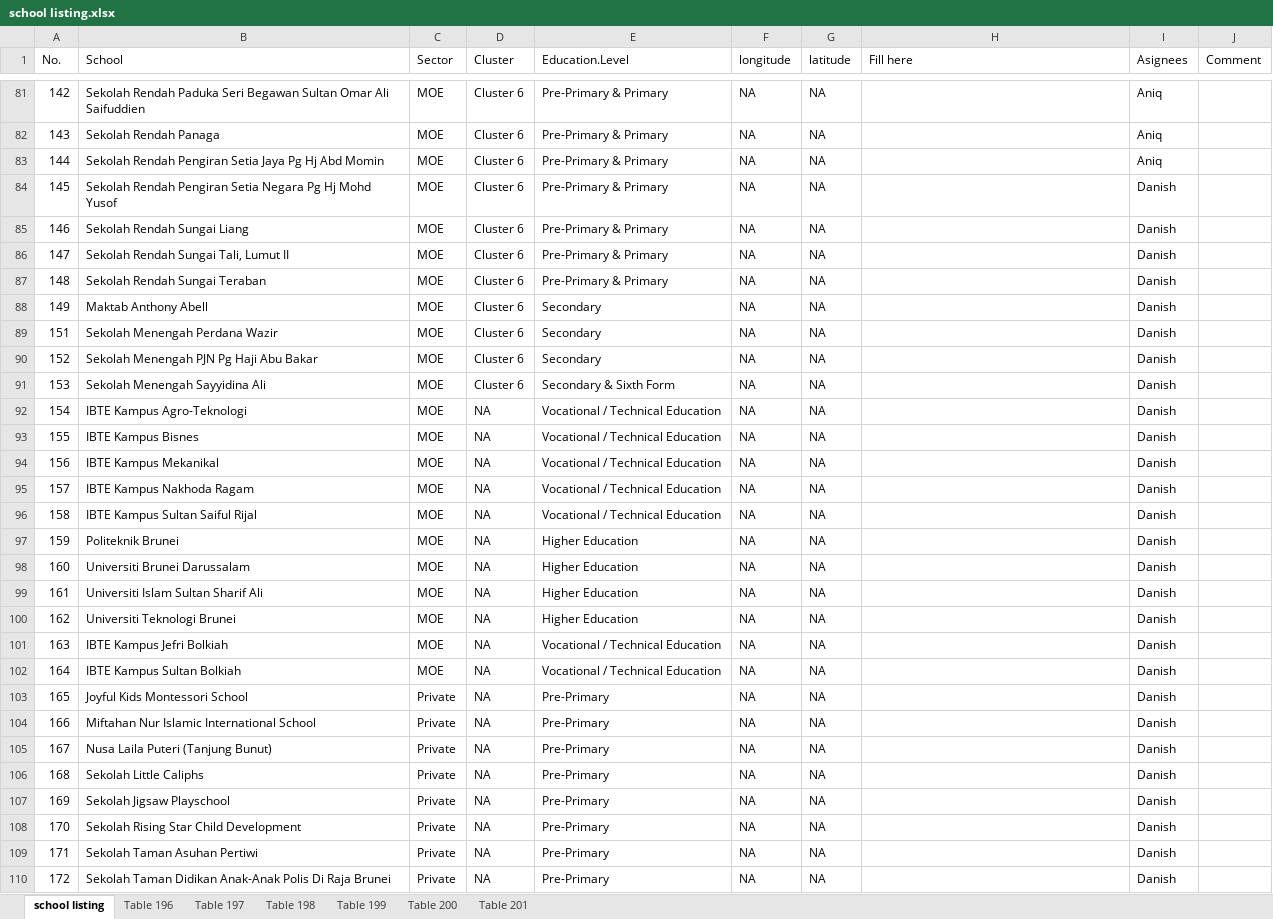
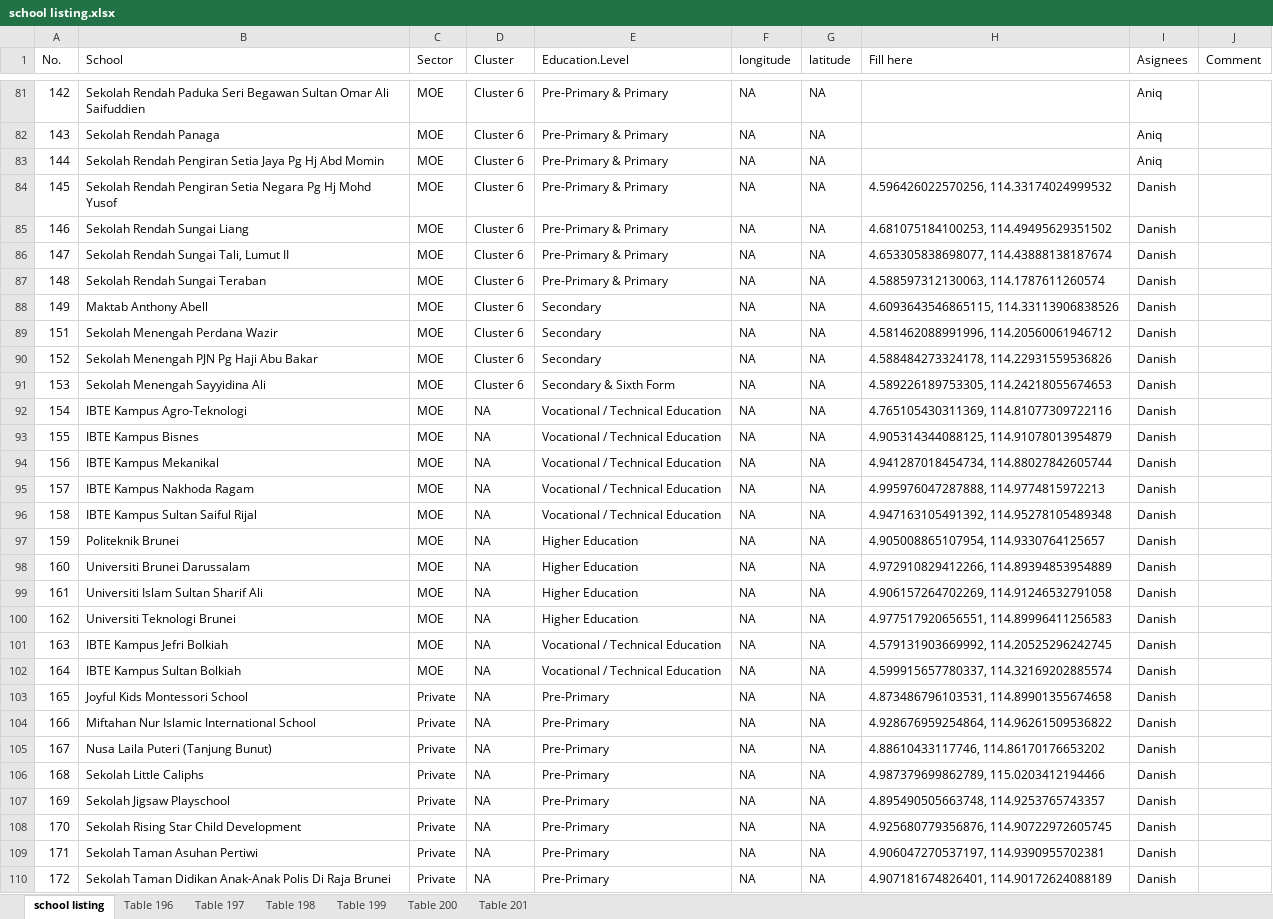
Before and after one commit to Bruneiverse/bruneimap, an Excel workbook: data/school listing.xlsx, sheet school listing, drawn as a sheet; only a part is shown, gaps mark what is left out; values as stored, in another font and other column widths than the file's, no borders; the diff covers the shown part only; the diff names each change by its address in the sheet, - before the commit and + after, or states it on an @@ line.

Commit message:
school lisitng by danish
updated school list

```diff
--- a/data/school listing.xlsx (sheet school listing)
+++ b/data/school listing.xlsx (sheet school listing)
-H84 (Fill here): (empty)
+H84 (Fill here): 4.596426022570256, 114.33174024999532
-H85 (Fill here): (empty)
+H85 (Fill here): 4.681075184100253, 114.49495629351502
-H86 (Fill here): (empty)
+H86 (Fill here): 4.653305838698077, 114.43888138187674
-H87 (Fill here): (empty)
+H87 (Fill here): 4.588597312130063, 114.1787611260574
-H88 (Fill here): (empty)
+H88 (Fill here): 4.6093643546865115, 114.33113906838526
-H89 (Fill here): (empty)
+H89 (Fill here): 4.581462088991996, 114.20560061946712
-H90 (Fill here): (empty)
+H90 (Fill here): 4.588484273324178, 114.22931559536826
-H91 (Fill here): (empty)
+H91 (Fill here): 4.589226189753305, 114.24218055674653
-H92 (Fill here): (empty)
+H92 (Fill here): 4.765105430311369, 114.81077309722116
-H93 (Fill here): (empty)
+H93 (Fill here): 4.905314344088125, 114.91078013954879
-H94 (Fill here): (empty)
+H94 (Fill here): 4.941287018454734, 114.88027842605744
-H95 (Fill here): (empty)
+H95 (Fill here): 4.995976047287888, 114.9774815972213
-H96 (Fill here): (empty)
+H96 (Fill here): 4.947163105491392, 114.95278105489348
-H97 (Fill here): (empty)
+H97 (Fill here): 4.905008865107954, 114.9330764125657
-H98 (Fill here): (empty)
+H98 (Fill here): 4.972910829412266, 114.89394853954889
-H99 (Fill here): (empty)
+H99 (Fill here): 4.906157264702269, 114.91246532791058
-H100 (Fill here): (empty)
+H100 (Fill here): 4.977517920656551, 114.89996411256583
-H101 (Fill here): (empty)
+H101 (Fill here): 4.579131903669992, 114.20525296242745
-H102 (Fill here): (empty)
+H102 (Fill here): 4.599915657780337, 114.32169202885574
-H103 (Fill here): (empty)
+H103 (Fill here): 4.873486796103531, 114.89901355674658
-H104 (Fill here): (empty)
+H104 (Fill here): 4.928676959254864, 114.96261509536822
-H105 (Fill here): (empty)
+H105 (Fill here): 4.88610433117746, 114.86170176653202
-H106 (Fill here): (empty)
+H106 (Fill here): 4.987379699862789, 115.0203412194466
-H107 (Fill here): (empty)
+H107 (Fill here): 4.895490505663748, 114.9253765743357
-H108 (Fill here): (empty)
+H108 (Fill here): 4.925680779356876, 114.90722972605745
-H109 (Fill here): (empty)
+H109 (Fill here): 4.906047270537197, 114.9390955702381
-H110 (Fill here): (empty)
+H110 (Fill here): 4.907181674826401, 114.90172624088189
```
Also changed, not shown: 23 edited cells elsewhere in this sheet, 1 other file.
